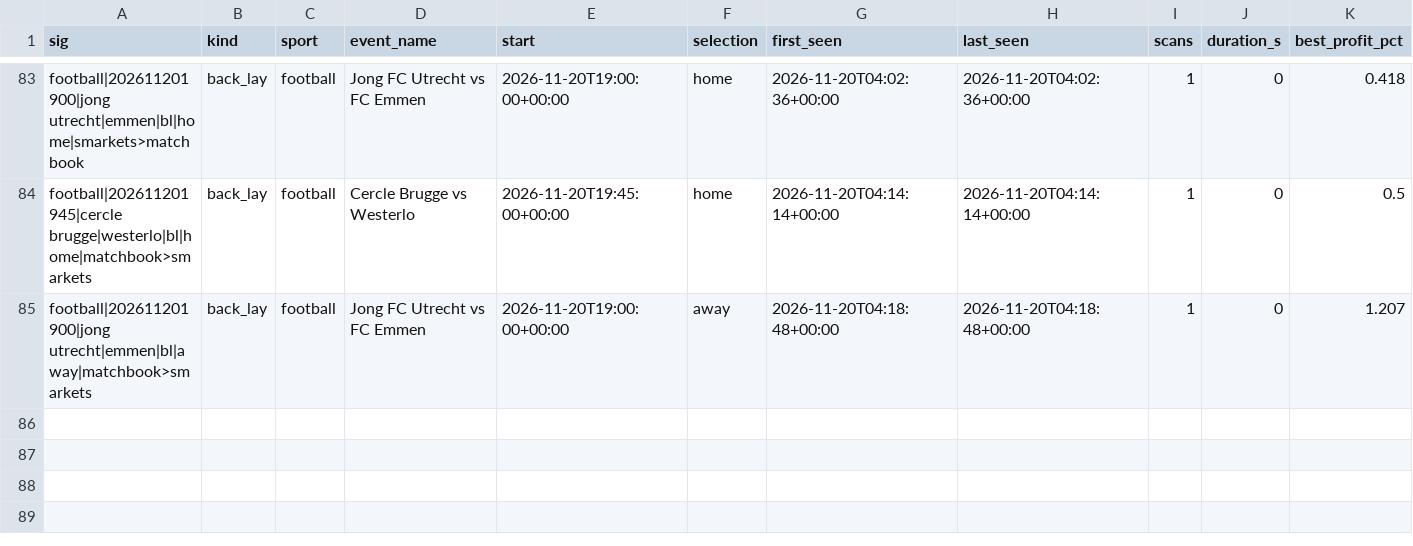
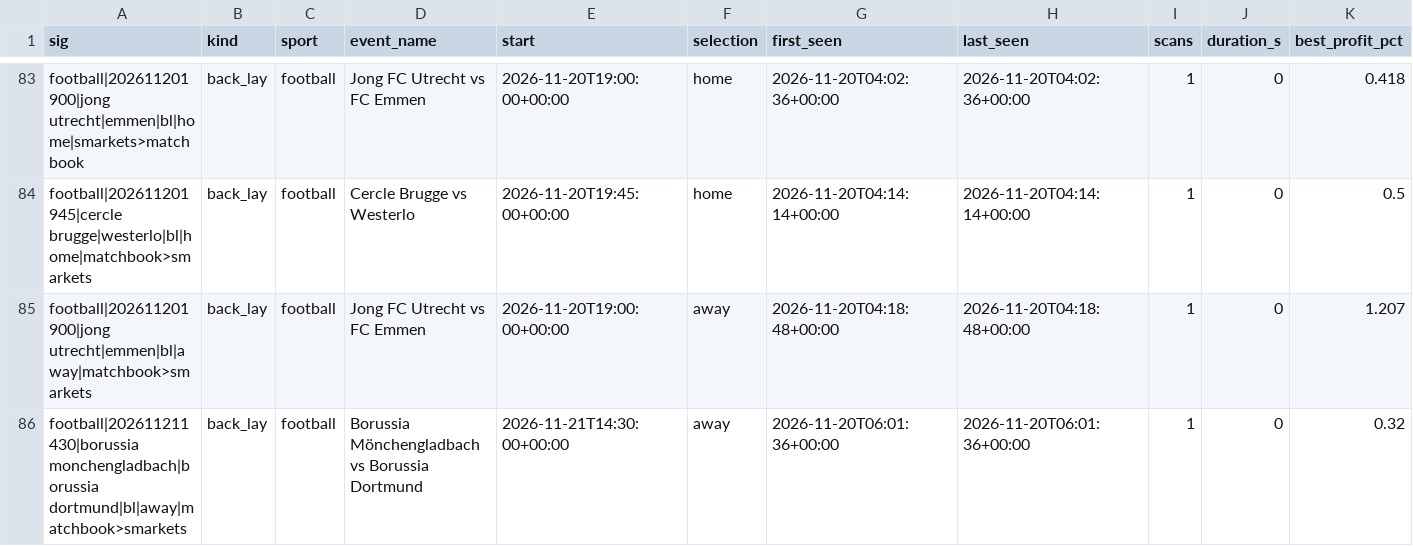
Before and after one commit to scriptmunkee/exchange-arb-scanner, a CSV file: data/episodes.csv, drawn as a sheet; only a part is shown, gaps mark what is left out; rows hold the shown columns only; the diff names each change by its address in the sheet, - before the commit and + after, or states it on an @@ line.

Commit message:
scan 2026-11-20T06:02Z

```diff
--- a/data/episodes.csv
+++ b/data/episodes.csv
+row 86: football|202611211430|borussia monchengladbach|borussia dortmund|bl|away|matchbook>smarkets | back_lay | football | Borussia Mönchengladbach vs Borussia Dortmund | 2026-11-21T14:30:00+00:00 | away | 2026-11-20T06:01:36+00:00 | 2026-11-20T06:01:36+00:00 | 1 | 0 | 0.32
```
Also changed, not shown: data/scans-2026-11.csv, 1 other file.
